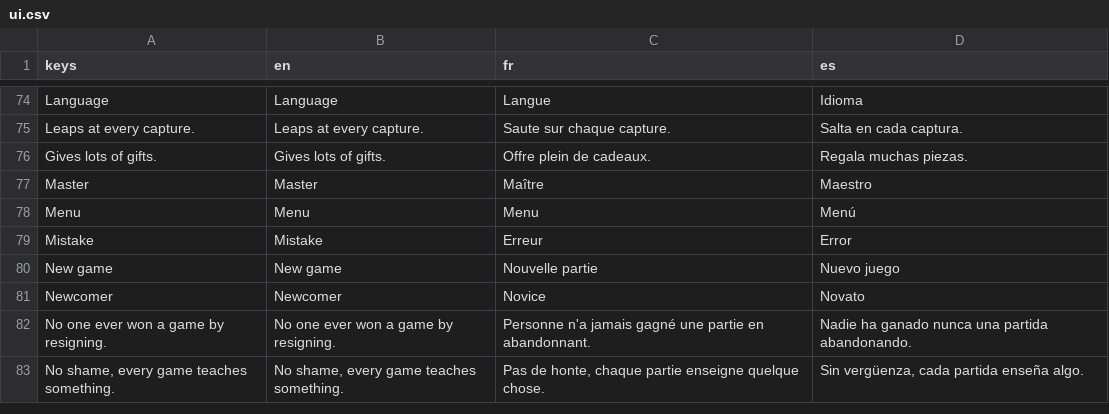
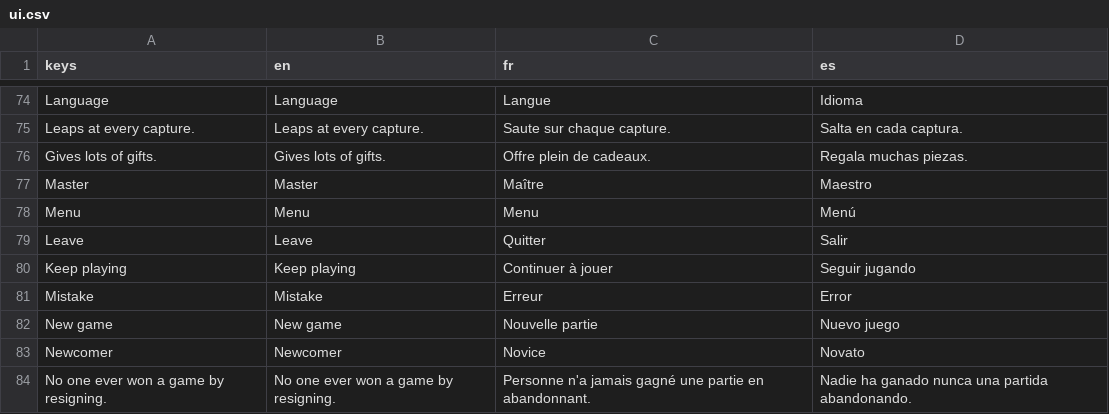
Before and after one commit to Hatscat/limpidchess, a CSV file: assets/i18n/ui.csv, drawn as a sheet; only a part is shown, gaps mark what is left out; the shorter side is filled out with more unchanged rows.

Commit message:
feat: add menu overlay with Leave and Keep playing options in Puzzle Rush

```diff
--- a/assets/i18n/ui.csv
+++ b/assets/i18n/ui.csv
@@ -90,2 +90,4 @@ Master,Master,Maître,Maestro
 Menu,Menu,Menu,Menú
+Leave,Leave,Quitter,Salir
+Keep playing,Keep playing,Continuer à jouer,Seguir jugando
 Mistake,Mistake,Erreur,Error
```
Also changed, not shown: 6 other files.
